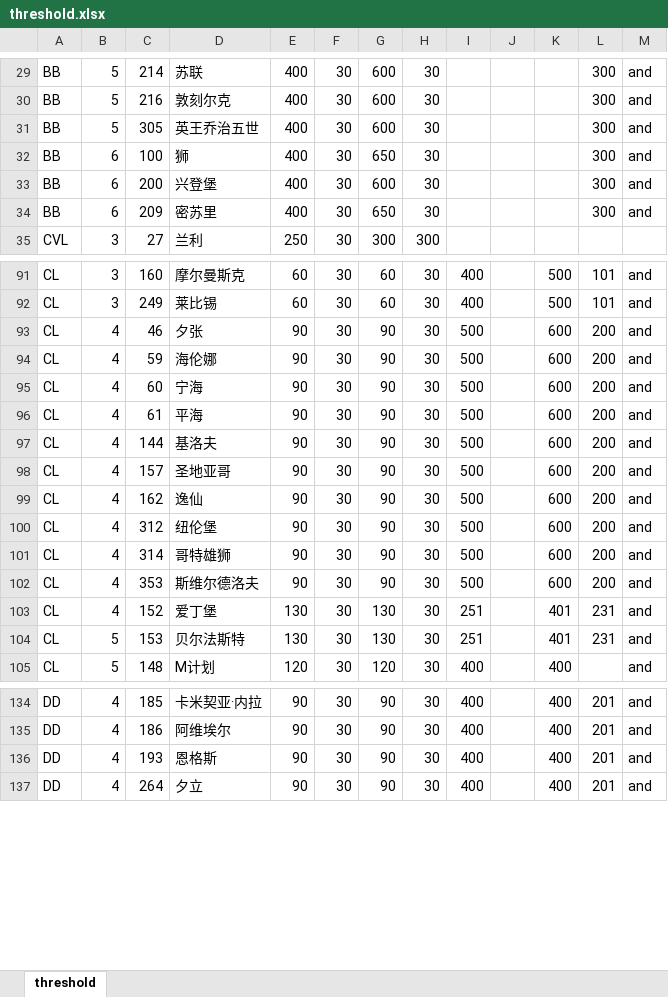
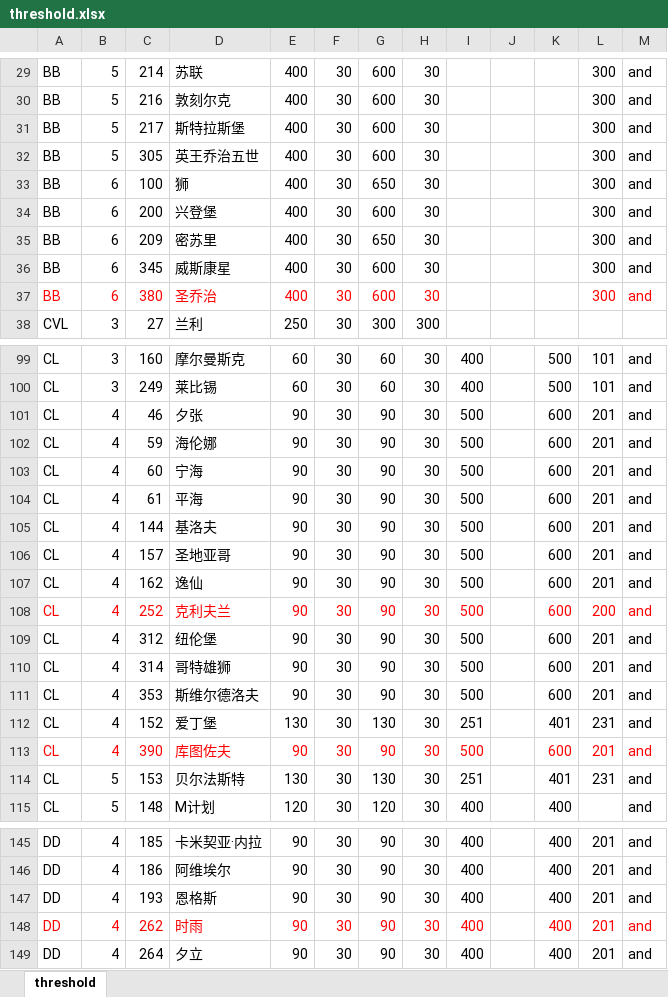
Before and after one commit to zjsnr/zjsnr.github.io, an Excel workbook: src/threshold_calc/threshold.xlsx, sheet threshold, drawn as a sheet; only a part is shown, gaps mark what is left out; values as stored, in another font and other column widths than the file's, no borders; addresses are those after the commit; the diff covers the shown part only; the diff names each change by its address in the sheet, - before the commit and + after, or states it on an @@ line.

Commit message:
update threshold

```diff
--- a/src/threshold_calc/threshold.xlsx (sheet threshold)
+++ b/src/threshold_calc/threshold.xlsx (sheet threshold)
+row 31: BB | 5 | 217 | 斯特拉斯堡 | 400 | 30 | 600 | 30 |  |  |  | 300 | and
+row 36: BB | 6 | 345 | 威斯康星 | 400 | 30 | 600 | 30 |  |  |  | 300 | and
+row 37: BB | 6 | 380 | 圣乔治 | 400 | 30 | 600 | 30 |  |  |  | 300 | and
-L101:L107: 200
+L101:L107: 201
+row 108: CL | 4 | 252 | 克利夫兰 | 90 | 30 | 90 | 30 | 500 |  | 600 | 200 | and
-L109:L111: 200
+L109:L111: 201
+row 113: CL | 4 | 390 | 库图佐夫 | 90 | 30 | 90 | 30 | 500 |  | 600 | 201 | and
+row 148: DD | 4 | 262 | 时雨 | 90 | 30 | 90 | 30 | 400 |  | 400 | 201 | and
```
Also changed, not shown: 11 added rows, 7 edited cells and cell formats elsewhere in this sheet.
